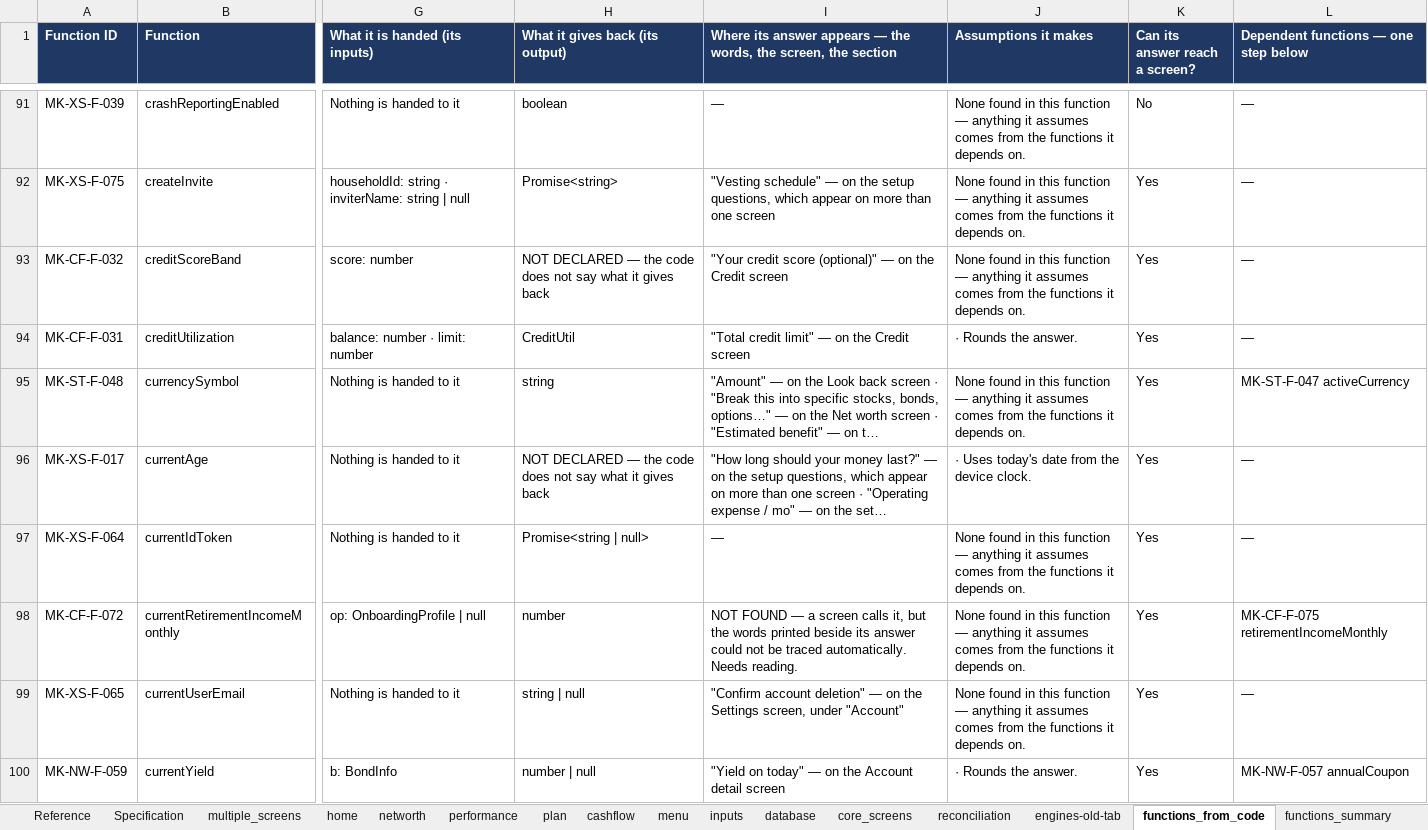
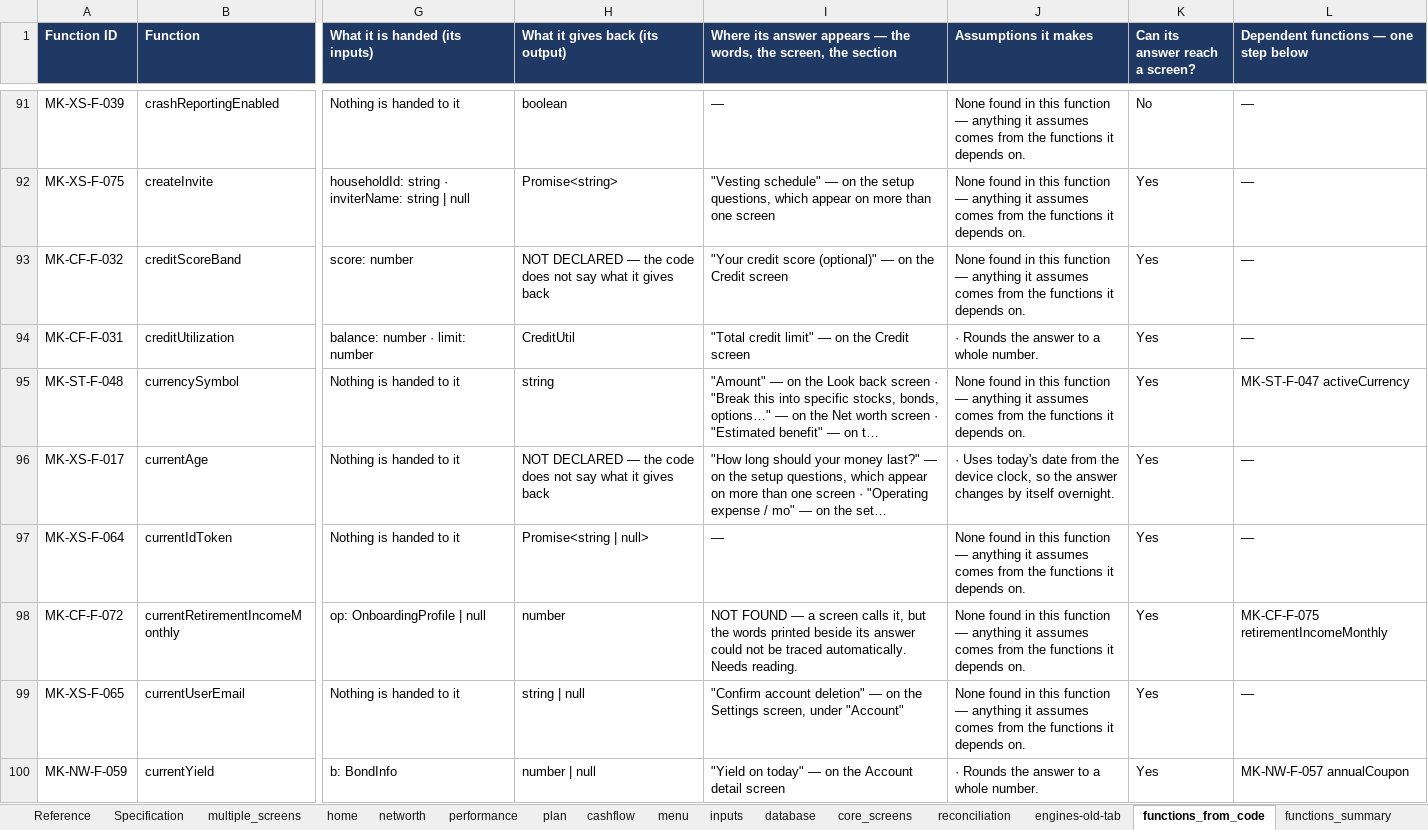
Before and after one commit to Finwise-io/finwise, an Excel workbook: MoneyKeel/documents/other/moneykeel_calc_master_calculation-master_v01.xlsx, sheet functions_from_code, drawn as a sheet; only a part is shown, gaps mark what is left out; long unchanged cells end in …; values as stored, in another font and other column widths than the file's, no borders; the diff covers the shown part only; the diff names each change by its address in the sheet, - before the commit and + after, or states it on an @@ line.

```diff
--- a/MoneyKeel/documents/other/moneykeel_calc_master_calculation-master_v01.xlsx (sheet functions_from_code)
+++ b/MoneyKeel/documents/other/moneykeel_calc_master_calculation-master_v01.xlsx (sheet functions_from_code)
-J94 (Assumptions it makes): · Rounds the answer.
+J94 (Assumptions it makes): · Rounds the answer to a whole number.
-J96 (Assumptions it makes): …the device clock.
+J96 (Assumptions it makes): …the device clock, so the answer changes by itself overnight.
-J100 (Assumptions it makes): · Rounds the answer.
+J100 (Assumptions it makes): · Rounds the answer to a whole number.
```
Also changed, not shown: 227 edited cells elsewhere in this sheet, 1 other file.
